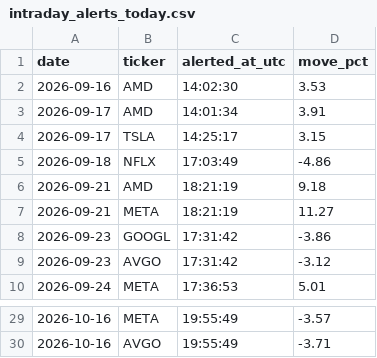
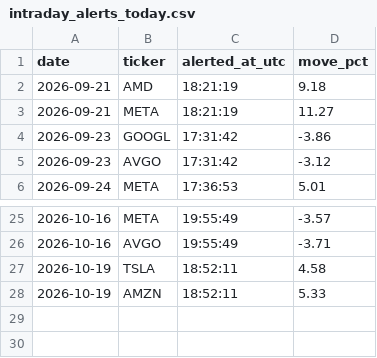
Before and after one commit to StockMagicBall/stock-screener, a CSV file: intraday_alerts_today.csv, drawn as a sheet; only a part is shown, gaps mark what is left out; removed rows and columns are numbered as before the commit, all else as after; the diff names each change by its address in the sheet, - before the commit and + after, or states it on an @@ line.

```diff
--- a/intraday_alerts_today.csv
+++ b/intraday_alerts_today.csv
-row 2: 2026-09-16 | AMD | 14:02:30 | 3.53
-row 3: 2026-09-17 | AMD | 14:01:34 | 3.91
-row 4: 2026-09-17 | TSLA | 14:25:17 | 3.15
-row 5: 2026-09-18 | NFLX | 17:03:49 | -4.86
+row 27: 2026-10-19 | TSLA | 18:52:11 | 4.58
+row 28: 2026-10-19 | AMZN | 18:52:11 | 5.33
```
